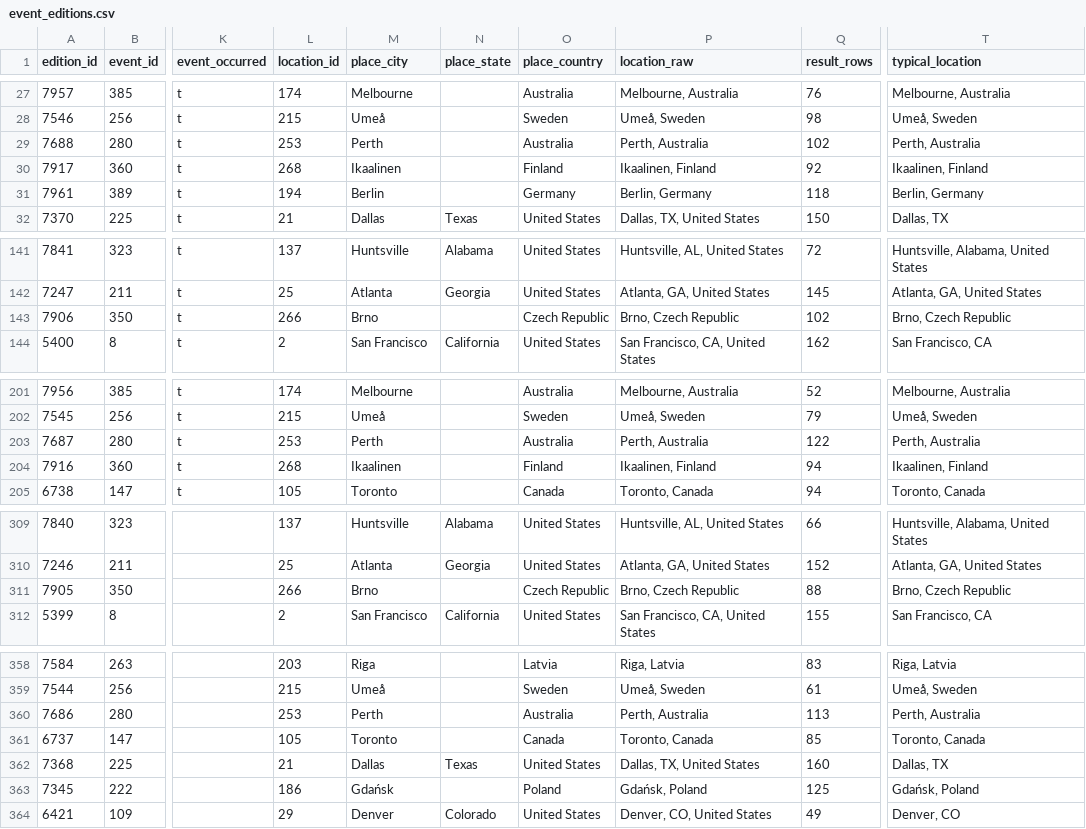
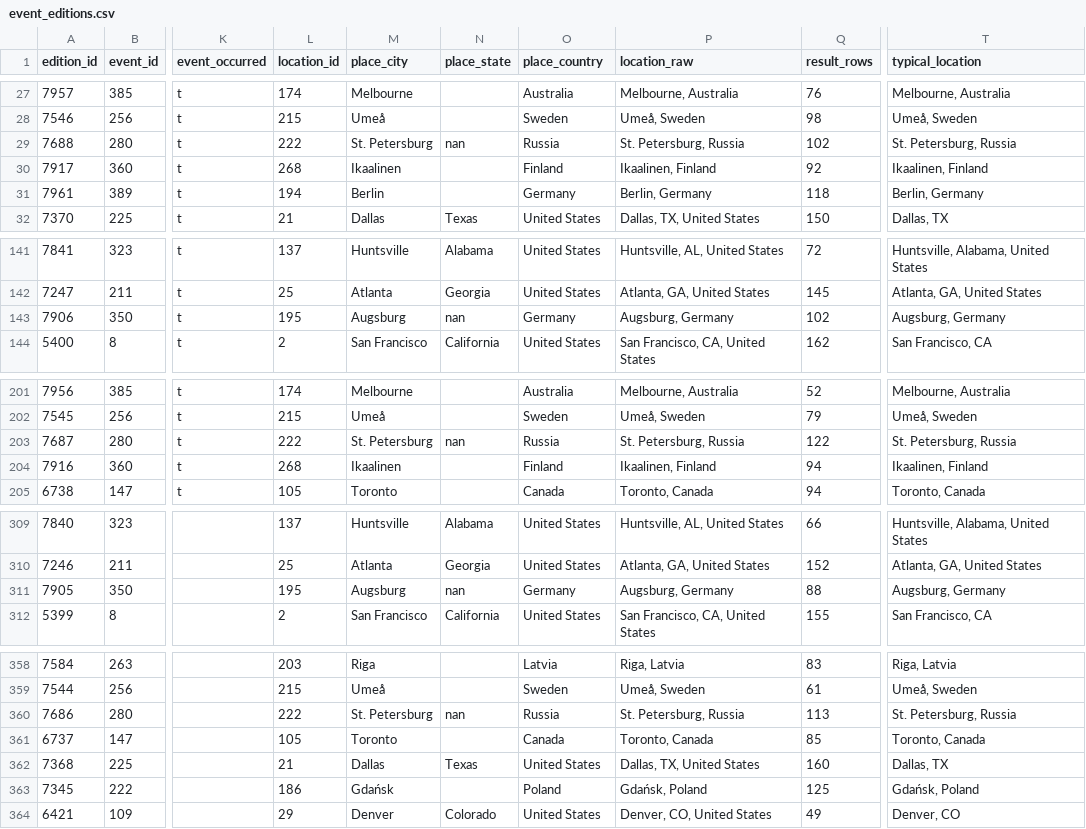
Before and after one commit to zlat1109/wsdc-data-pipeline, a CSV file: data/event_editions.csv, drawn as a sheet; only a part is shown, gaps mark what is left out; the diff covers the shown part only; the diff names each change by its address in the sheet, - before the commit and + after, or states it on an @@ line.

```diff
--- a/data/event_editions.csv
+++ b/data/event_editions.csv
-L29 (location_id): 253
+L29 (location_id): 222
-M29 (place_city): Perth
+M29 (place_city): St. Petersburg
-N29 (place_state): (empty)
+N29 (place_state): nan
-O29 (place_country): Australia
+O29 (place_country): Russia
-P29 (location_raw): Perth, Australia
+P29 (location_raw): St. Petersburg, Russia
-T29 (typical_location): Perth, Australia
+T29 (typical_location): St. Petersburg, Russia
-L143 (location_id): 266
+L143 (location_id): 195
-M143 (place_city): Brno
+M143 (place_city): Augsburg
-N143 (place_state): (empty)
+N143 (place_state): nan
-O143 (place_country): Czech Republic
+O143 (place_country): Germany
-P143 (location_raw): Brno, Czech Republic
+P143 (location_raw): Augsburg, Germany
-T143 (typical_location): Brno, Czech Republic
+T143 (typical_location): Augsburg, Germany
-L203 (location_id): 253
+L203 (location_id): 222
-M203 (place_city): Perth
+M203 (place_city): St. Petersburg
-N203 (place_state): (empty)
+N203 (place_state): nan
-O203 (place_country): Australia
+O203 (place_country): Russia
-P203 (location_raw): Perth, Australia
+P203 (location_raw): St. Petersburg, Russia
-T203 (typical_location): Perth, Australia
+T203 (typical_location): St. Petersburg, Russia
-L311 (location_id): 266
+L311 (location_id): 195
-M311 (place_city): Brno
+M311 (place_city): Augsburg
-N311 (place_state): (empty)
+N311 (place_state): nan
-O311 (place_country): Czech Republic
+O311 (place_country): Germany
-P311 (location_raw): Brno, Czech Republic
+P311 (location_raw): Augsburg, Germany
-T311 (typical_location): Brno, Czech Republic
+T311 (typical_location): Augsburg, Germany
-L360 (location_id): 253
+L360 (location_id): 222
-M360 (place_city): Perth
+M360 (place_city): St. Petersburg
-N360 (place_state): (empty)
+N360 (place_state): nan
-O360 (place_country): Australia
+O360 (place_country): Russia
-P360 (location_raw): Perth, Australia
+P360 (location_raw): St. Petersburg, Russia
-T360 (typical_location): Perth, Australia
+T360 (typical_location): St. Petersburg, Russia
```
Also changed, not shown: 36 edited cells elsewhere in this file, data/edition_location_baseline.csv, data/event_catalog.csv, 10 other files.
